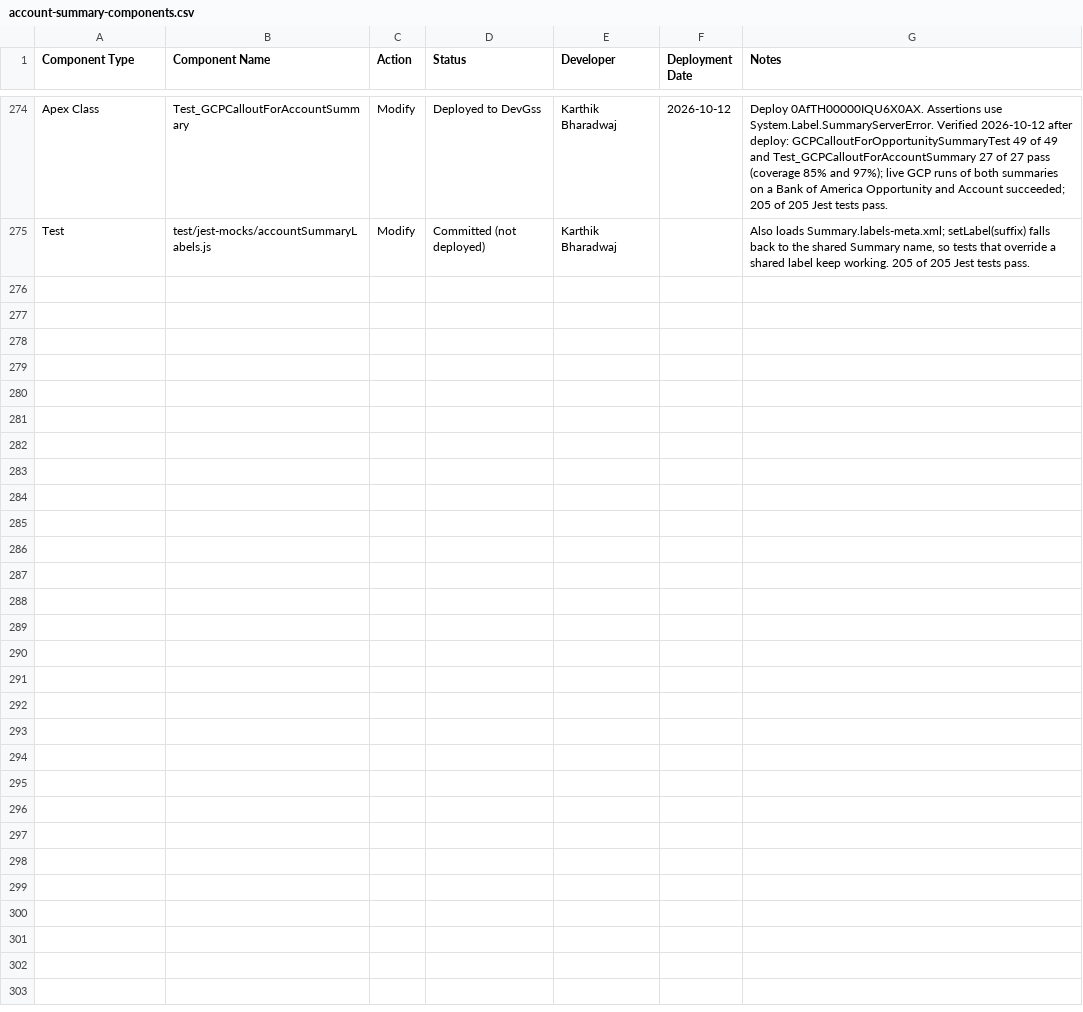
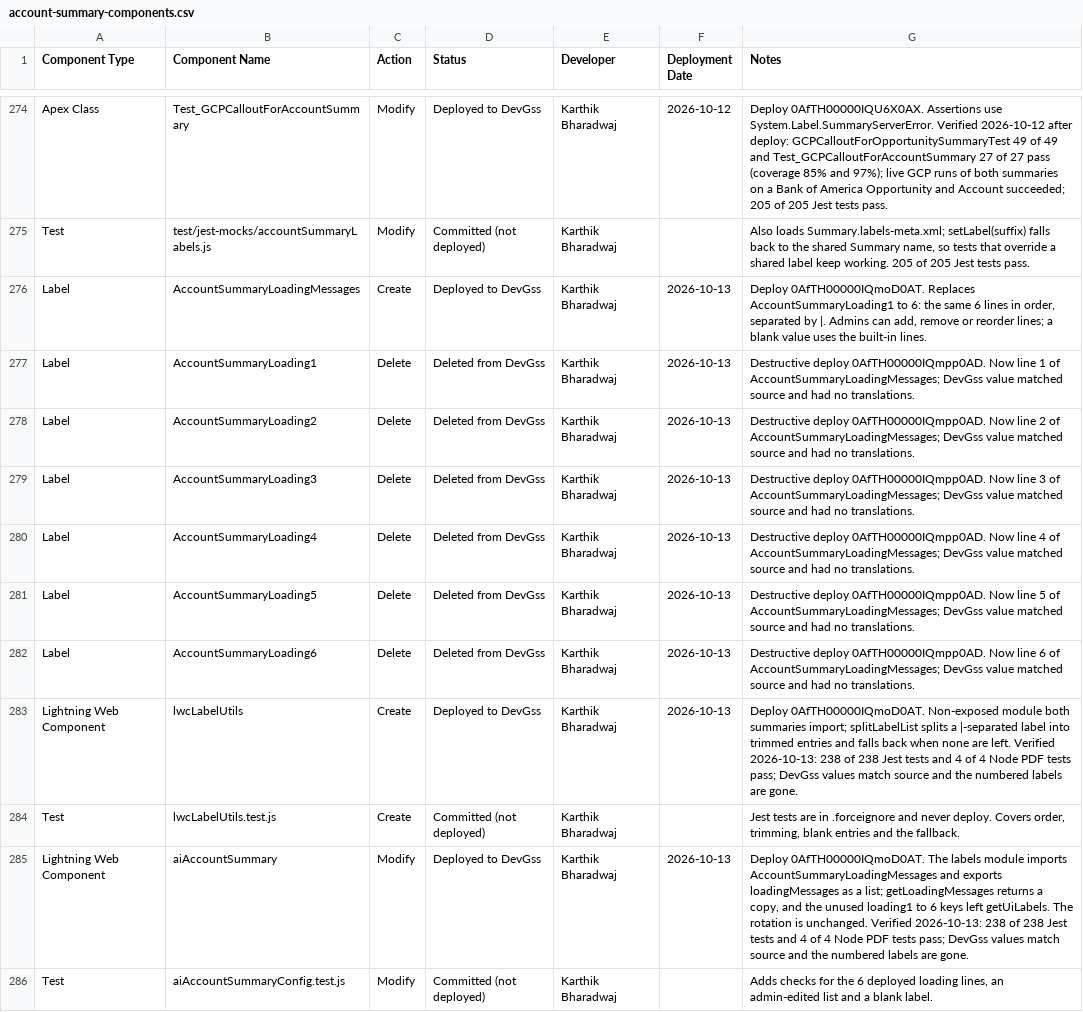
Before and after one commit to karthikbharadwaj-bit/DevGSS, a CSV file: docs/account-summary-components.csv, drawn as a sheet; only a part is shown, gaps mark what is left out; the diff names each change by its address in the sheet, - before the commit and + after, or states it on an @@ line.

```diff
--- a/docs/account-summary-components.csv
+++ b/docs/account-summary-components.csv
+row 276: Label | AccountSummaryLoadingMessages | Create | Deployed to DevGss | Karthik Bharadwaj | 2026-10-13 | Deploy 0AfTH00000IQmoD0AT. Replaces AccountSummaryLoading1 to 6: the same 6 lines in order, separated by |. Admins can add, remove or reorder lines; a blank value uses the built-in lines.
+row 277: Label | AccountSummaryLoading1 | Delete | Deleted from DevGss | Karthik Bharadwaj | 2026-10-13 | Destructive deploy 0AfTH00000IQmpp0AD. Now line 1 of AccountSummaryLoadingMessages; DevGss value matched source and had no translations.
+row 278: Label | AccountSummaryLoading2 | Delete | Deleted from DevGss | Karthik Bharadwaj | 2026-10-13 | Destructive deploy 0AfTH00000IQmpp0AD. Now line 2 of AccountSummaryLoadingMessages; DevGss value matched source and had no translations.
+row 279: Label | AccountSummaryLoading3 | Delete | Deleted from DevGss | Karthik Bharadwaj | 2026-10-13 | Destructive deploy 0AfTH00000IQmpp0AD. Now line 3 of AccountSummaryLoadingMessages; DevGss value matched source and had no translations.
+row 280: Label | AccountSummaryLoading4 | Delete | Deleted from DevGss | Karthik Bharadwaj | 2026-10-13 | Destructive deploy 0AfTH00000IQmpp0AD. Now line 4 of AccountSummaryLoadingMessages; DevGss value matched source and had no translations.
+row 281: Label | AccountSummaryLoading5 | Delete | Deleted from DevGss | Karthik Bharadwaj | 2026-10-13 | Destructive deploy 0AfTH00000IQmpp0AD. Now line 5 of AccountSummaryLoadingMessages; DevGss value matched source and had no translations.
+row 282: Label | AccountSummaryLoading6 | Delete | Deleted from DevGss | Karthik Bharadwaj | 2026-10-13 | Destructive deploy 0AfTH00000IQmpp0AD. Now line 6 of AccountSummaryLoadingMessages; DevGss value matched source and had no translations.
+row 283: Lightning Web Component | lwcLabelUtils | Create | Deployed to DevGss | Karthik Bharadwaj | 2026-10-13 | Deploy 0AfTH00000IQmoD0AT. Non-exposed module both summaries import; splitLabelList splits a |-separated label into trimmed entries and falls back when none are left. Verified 2026-10-13: 238 of 238 Jest tests and 4 of 4 Node PDF tests pass; DevGss values match source and the numbered labels are gone.
+row 284: Test | lwcLabelUtils.test.js | Create | Committed (not deployed) | Karthik Bharadwaj |  | Jest tests are in .forceignore and never deploy. Covers order, trimming, blank entries and the fallback.
+row 285: Lightning Web Component | aiAccountSummary | Modify | Deployed to DevGss | Karthik Bharadwaj | 2026-10-13 | Deploy 0AfTH00000IQmoD0AT. The labels module imports AccountSummaryLoadingMessages and exports loadingMessages as a list; getLoadingMessages returns a copy, and the unused loading1 to 6 keys left getUiLabels. The rotation is unchanged. Verified 2026-10-13: 238 of 238 Jest tests and 4 of 4 Node PDF tests pass; DevGss values match source and the numbered labels are gone.
+row 286: Test | aiAccountSummaryConfig.test.js | Modify | Committed (not deployed) | Karthik Bharadwaj |  | Adds checks for the 6 deployed loading lines, an admin-edited list and a blank label.
```
Also changed, not shown: docs/opportunity-summary-components-since-4a375fc.csv, 14 other files.
